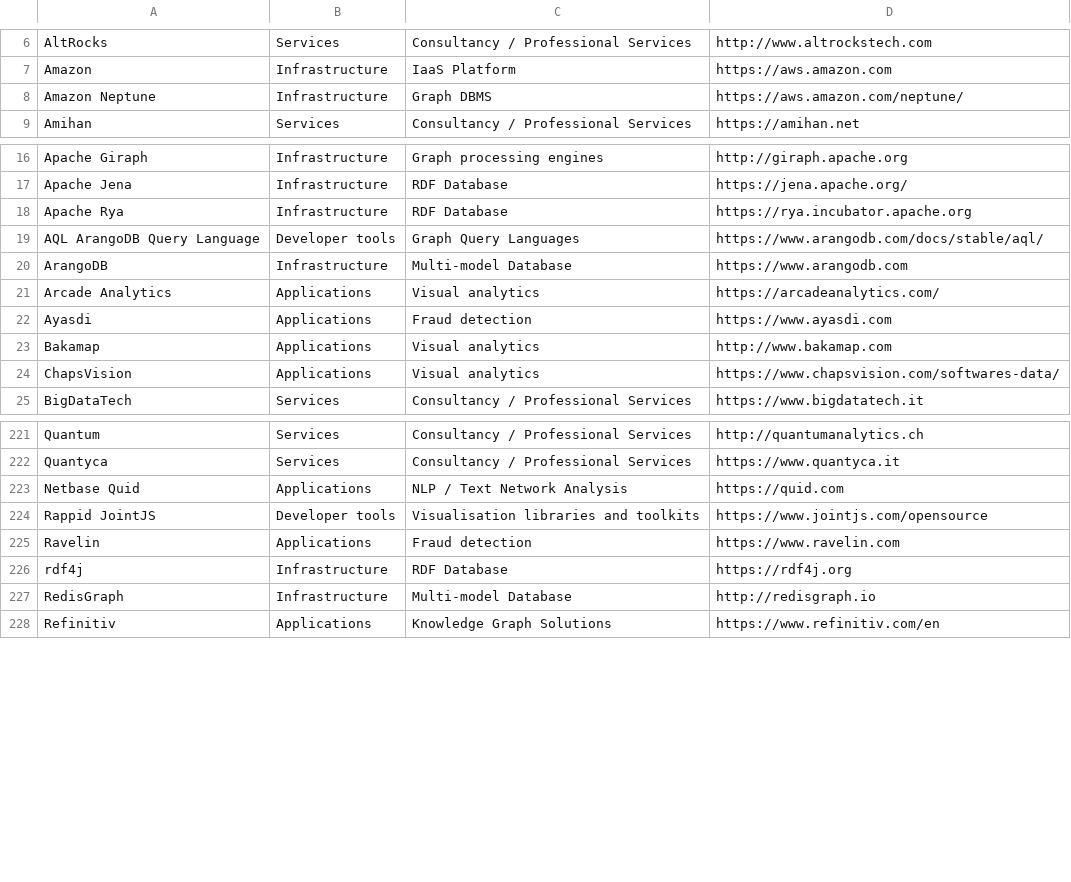
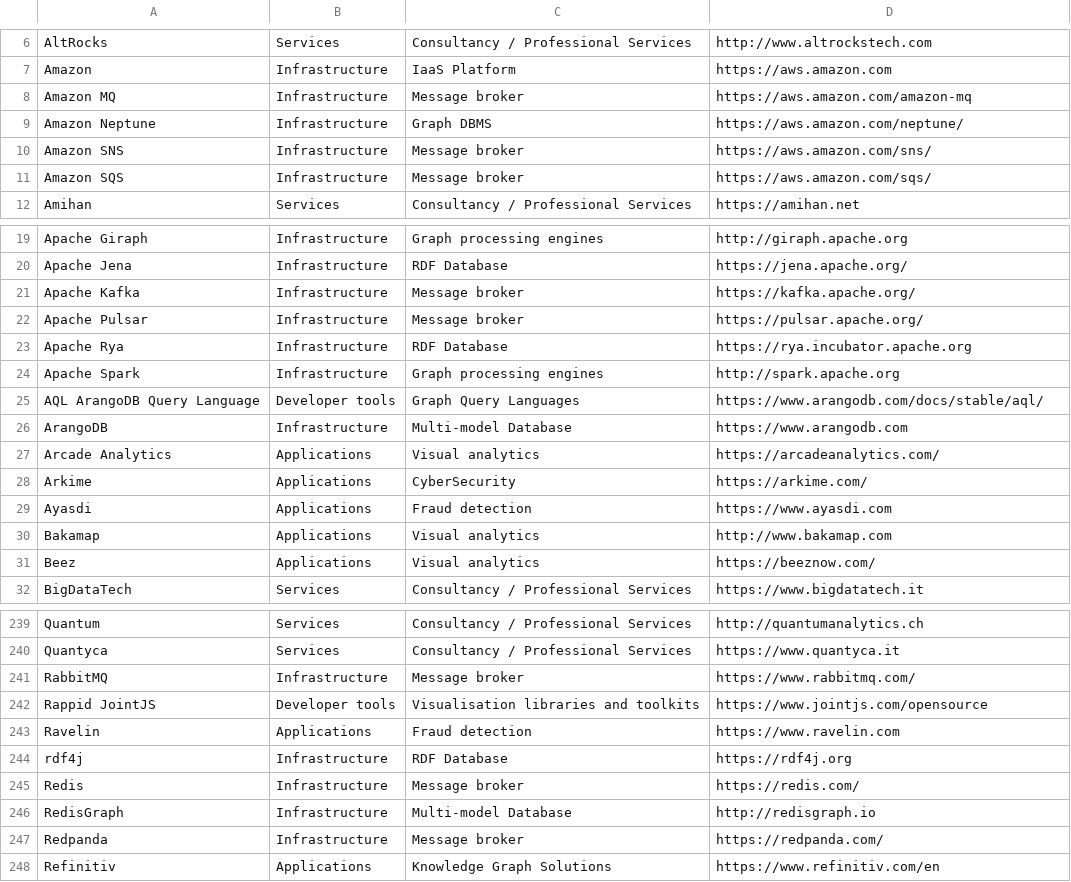
Before and after one commit to memgraph/graph-landscape-2022, a CSV file: backend/import-data/graphlandscape.csv (was backend/import-data/graphlandscapenew.csv), drawn as a sheet; only a part is shown, gaps mark what is left out; the diff covers the shown part only.

```diff
--- a/backend/import-data/graphlandscapenew.csv
+++ b/backend/import-data/graphlandscape.csv
@@ -7,3 +7,6 @@ AltRocks,Services,Consultancy / Professional Services,http://www.altrockstech.co
 Amazon,Infrastructure,IaaS Platform,https://aws.amazon.com,
+Amazon MQ,Infrastructure,Message broker,https://aws.amazon.com/amazon-mq,
 Amazon Neptune,Infrastructure,Graph DBMS,https://aws.amazon.com/neptune/,
+Amazon SNS,Infrastructure,Message broker,https://aws.amazon.com/sns/,
+Amazon SQS,Infrastructure,Message broker,https://aws.amazon.com/sqs/,
 Amihan,Services,Consultancy / Professional Services,https://amihan.net,
@@ -17,3 +20,6 @@ Apache Giraph,Infrastructure,Graph processing engines,http://giraph.apache.org,
 Apache Jena,Infrastructure,RDF Database,https://jena.apache.org/,
+Apache Kafka,Infrastructure,Message broker,https://kafka.apache.org/,
+Apache Pulsar,Infrastructure,Message broker,https://pulsar.apache.org/,
 Apache Rya,Infrastructure,RDF Database,https://rya.incubator.apache.org,
+Apache Spark,Infrastructure,Graph processing engines,http://spark.apache.org,
 AQL ArangoDB Query Language,Developer tools,Graph Query Languages,https://www.arangodb.com/docs/stable/aql/,
@@ -21,5 +27,6 @@ ArangoDB,Infrastructure,Multi-model Database,https://www.arangodb.com,
 Arcade Analytics,Applications,Visual analytics,https://arcadeanalytics.com/,
+Arkime,Applications,CyberSecurity,https://arkime.com/,
 Ayasdi,Applications,Fraud detection,https://www.ayasdi.com,
 Bakamap,Applications,Visual analytics,http://www.bakamap.com,
-ChapsVision,Applications,Visual analytics,https://www.chapsvision.com/softwares-data/,
+Beez,Applications,Visual analytics,https://beeznow.com/,
 BigDataTech,Services,Consultancy / Professional Services,https://www.bigdatatech.it,
@@ -222,3 +240,3 @@ Quantum,Services,Consultancy / Professional Services,http://quantumanalytics.ch,
 Quantyca,Services,Consultancy / Professional Services,https://www.quantyca.it,
-Netbase Quid,Applications,NLP / Text Network Analysis,https://quid.com,
+RabbitMQ,Infrastructure,Message broker,https://www.rabbitmq.com/,
 Rappid JointJS,Developer tools,Visualisation libraries and toolkits,https://www.jointjs.com/opensource,
@@ -226,3 +244,5 @@ Ravelin,Applications,Fraud detection,https://www.ravelin.com,
 rdf4j,Infrastructure,RDF Database,https://rdf4j.org,
+Redis,Infrastructure,Message broker,https://redis.com/,
 RedisGraph,Infrastructure,Multi-model Database,http://redisgraph.io,
+Redpanda,Infrastructure,Message broker,https://redpanda.com/,
 Refinitiv,Applications,Knowledge Graph Solutions,https://www.refinitiv.com/en,
```
Also changed, not shown: 17 added rows, 1 removed row and 10 moved rows elsewhere in this file, 25 other files.
